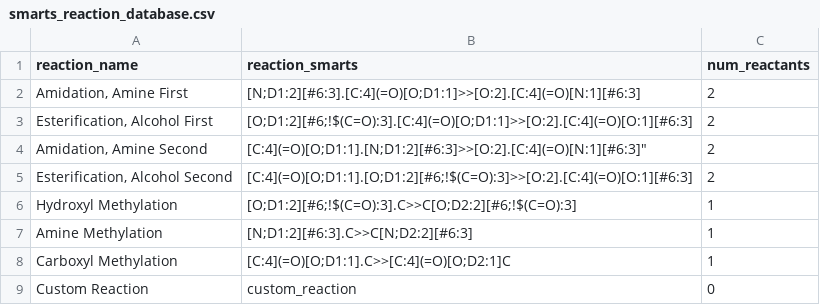
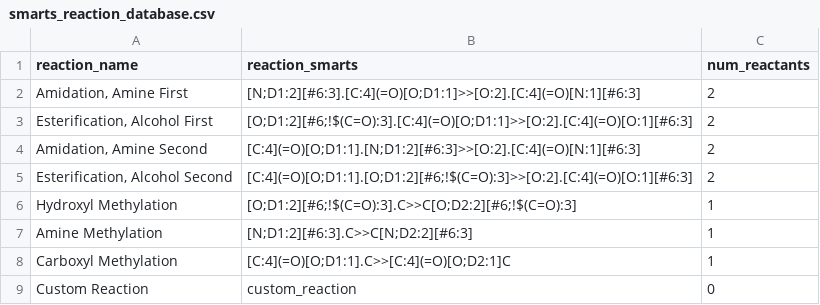
Before and after one commit to prajitrr/smiles_generation, a CSV file: smarts_reaction_database.csv, drawn as a sheet.

Commit message:
Added mass calculation, fixed SMARTS reaction error

```diff
--- a/smarts_reaction_database.csv
+++ b/smarts_reaction_database.csv
@@ -3,3 +3,3 @@ reaction_name,reaction_smarts,num_reactants,
 "Esterification, Alcohol First",[O;D1:2][#6;!$(C=O):3].[C:4](=O)[O;D1:1]>>[O:2].[C:4](=O)[O:1][#6:3], 2,
-"Amidation, Amine Second",[C:4](=O)[O;D1:1].[N;D1:2][#6:3]>>[O:2].[C:4](=O)[N:1][#6:3]",2,
+"Amidation, Amine Second",[C:4](=O)[O;D1:1].[N;D1:2][#6:3]>>[O:2].[C:4](=O)[N:1][#6:3],2,
 "Esterification, Alcohol Second","[C:4](=O)[O;D1:1].[O;D1:2][#6;!$(C=O):3]>>[O:2].[C:4](=O)[O:1][#6:3]", 2,
```
Also changed, not shown: 1 other file.
